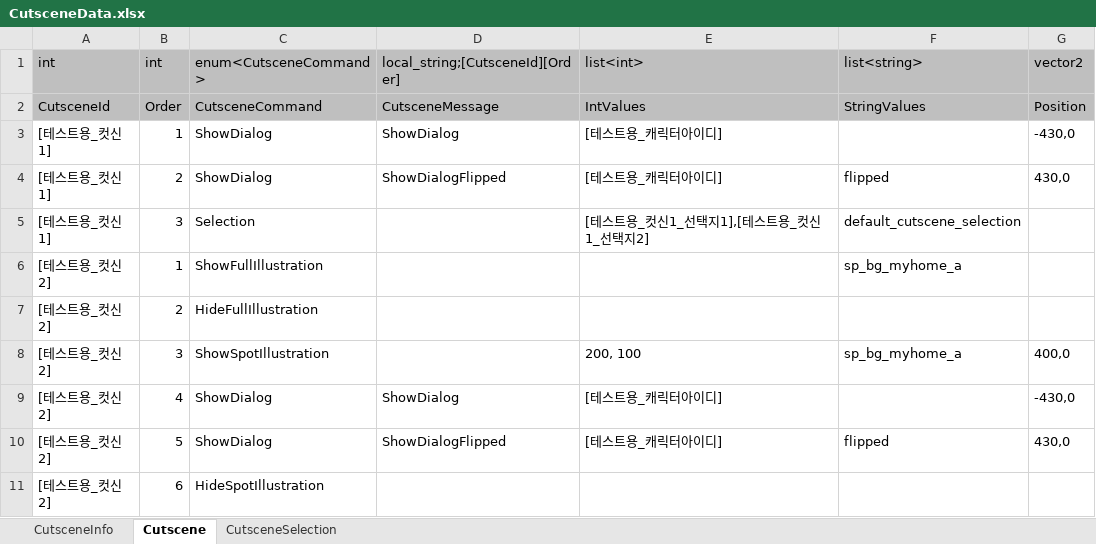
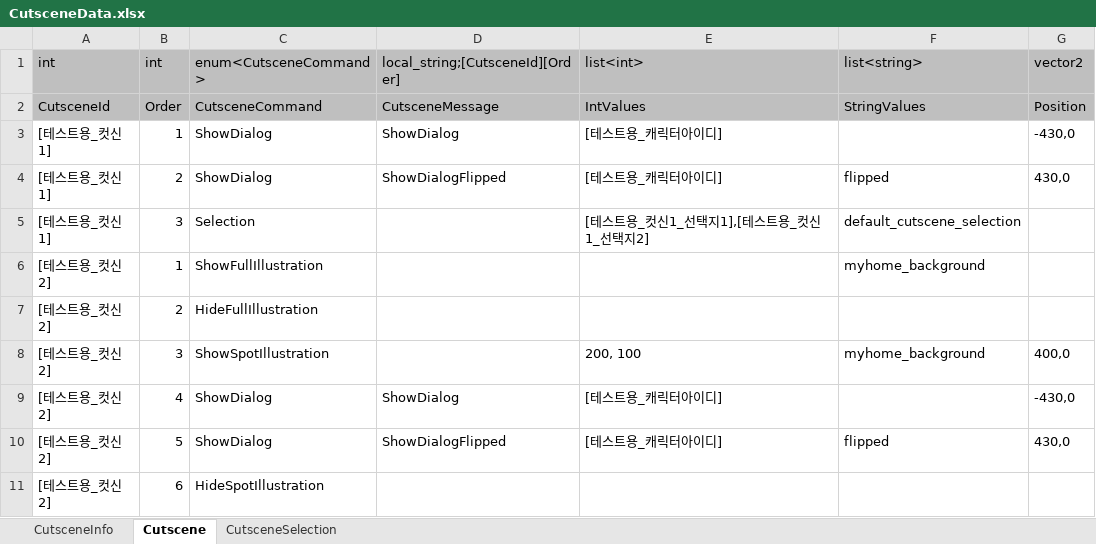
Before and after one commit to Lunaria-Project/lunaria-data, an Excel workbook: excel/CutsceneData.xlsx, sheet Cutscene, drawn as a sheet; values as stored, in another font and other column widths than the file's, no borders; the diff names each change by its address in the sheet, - before the commit and + after, or states it on an @@ line.

```diff
--- a/excel/CutsceneData.xlsx (sheet Cutscene)
+++ b/excel/CutsceneData.xlsx (sheet Cutscene)
-F6 (list<string>): sp_bg_myhome_a
+F6 (list<string>): myhome_background
-F8 (list<string>): sp_bg_myhome_a
+F8 (list<string>): myhome_background
```
Also changed, not shown: excel/LoadingData.xlsx.
